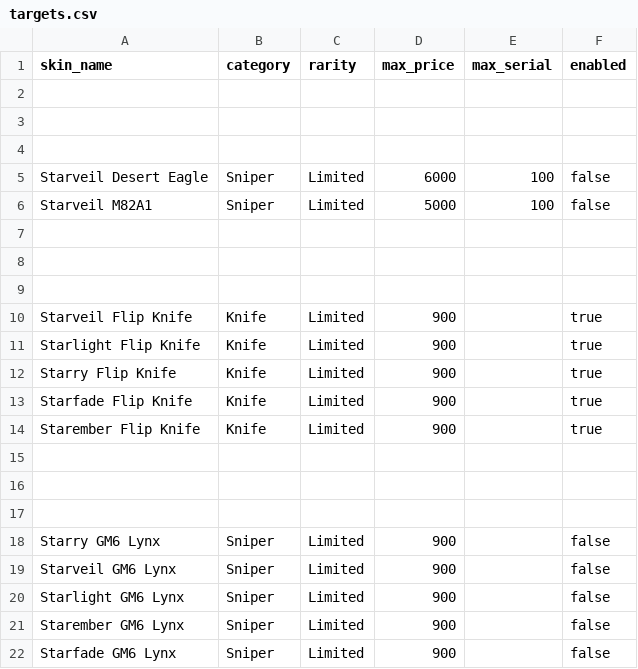
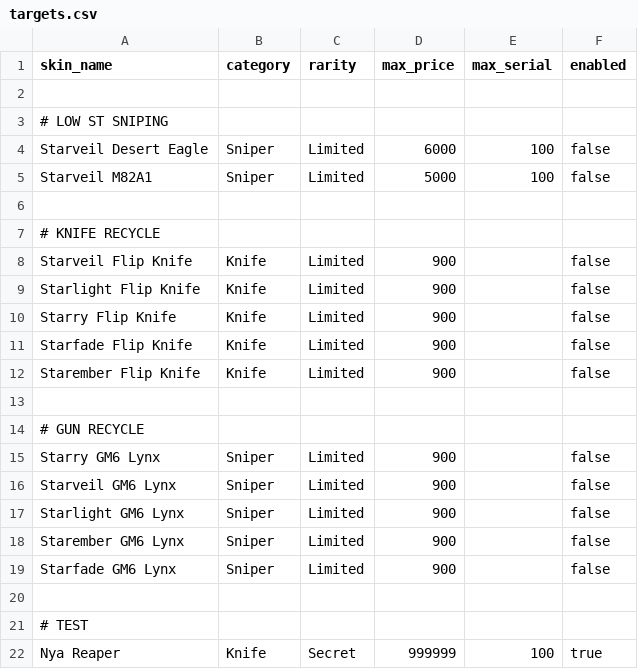
Before and after one commit to joshua-fonseca/ro-test, a CSV file: targets.csv, drawn as a sheet.

```diff
--- a/targets.csv
+++ b/targets.csv
@@ -2,4 +2,3 @@ skin_name,category,rarity,max_price,max_serial,enabled
 
-
-
+# LOW ST SNIPING
 Starveil Desert Eagle,Sniper,Limited,6000,100,false
@@ -7,12 +6,10 @@ Starveil M82A1,Sniper,Limited,5000,100,false
 
+# KNIFE RECYCLE
+Starveil Flip Knife,Knife,Limited,900,,false
+Starlight Flip Knife,Knife,Limited,900,,false
+Starry Flip Knife,Knife,Limited,900,,false
+Starfade Flip Knife,Knife,Limited,900,,false
+Starember Flip Knife,Knife,Limited,900,,false
 
-
-Starveil Flip Knife,Knife,Limited,900,,true
-Starlight Flip Knife,Knife,Limited,900,,true
-Starry Flip Knife,Knife,Limited,900,,true
-Starfade Flip Knife,Knife,Limited,900,,true
-Starember Flip Knife,Knife,Limited,900,,true
-
-
-
+# GUN RECYCLE
 Starry GM6 Lynx,Sniper,Limited,900,,false
@@ -22 +19,4 @@ Starember GM6 Lynx,Sniper,Limited,900,,false
 Starfade GM6 Lynx,Sniper,Limited,900,,false
+
+# TEST
+Nya Reaper,Knife,Secret,999999,100,true
```
Also changed, not shown: 16 other files.
